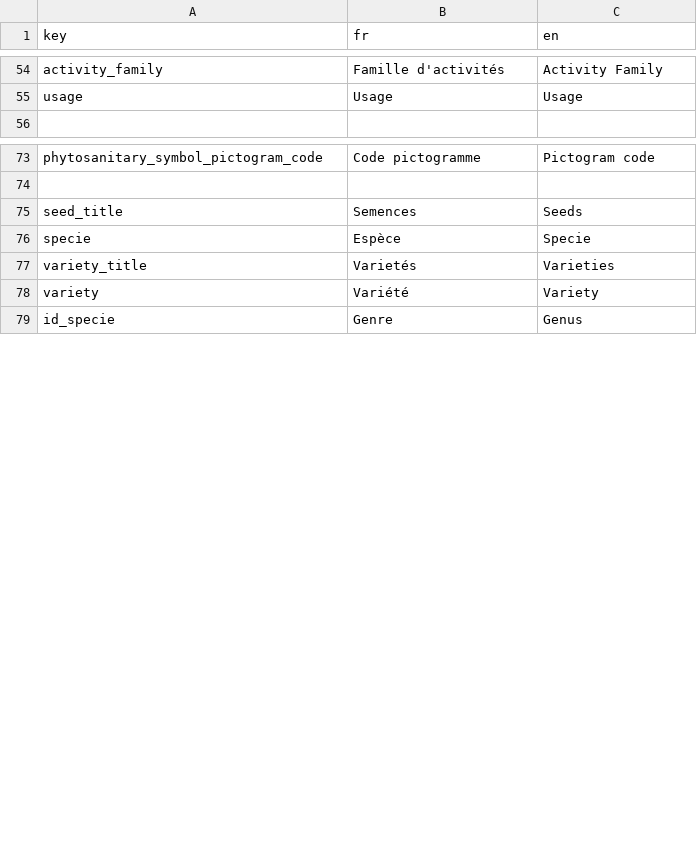
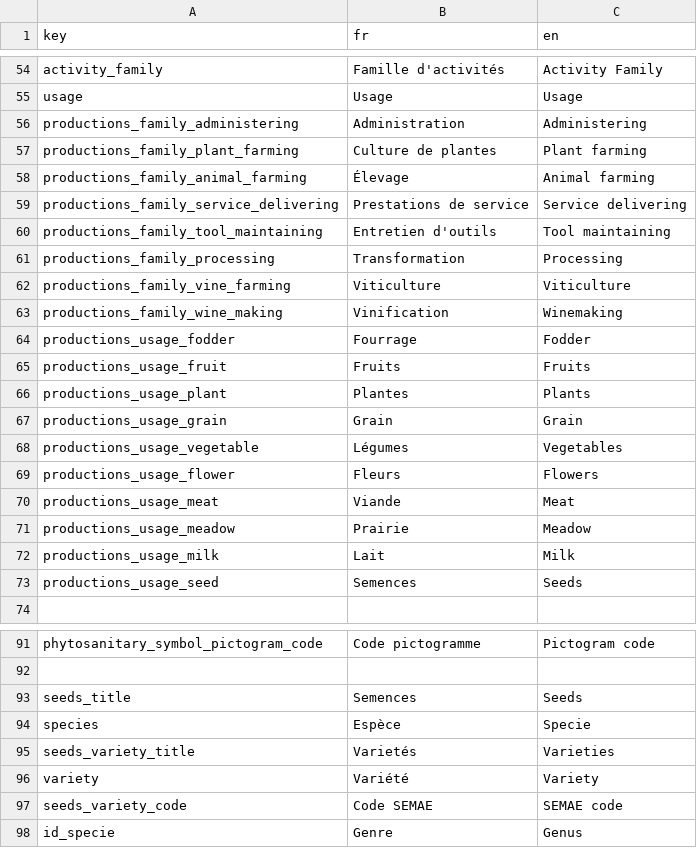
Before and after one commit to osfarm/lexicon-rest-api, a CSV file: src/assets/translations.csv, drawn as a sheet; only a part is shown, gaps mark what is left out.

Commit message:
Adds documentation and translations for seeds varieties and productions datasets and change some names for consistency with pre-existing code

```diff
--- a/src/assets/translations.csv
+++ b/src/assets/translations.csv
@@ -55,2 +55,20 @@ activity_family,Famille d'activités,Activity Family
 usage,Usage,Usage
+productions_family_administering,Administration,Administering
+productions_family_plant_farming,Culture de plantes,Plant farming
+productions_family_animal_farming,Élevage,Animal farming
+productions_family_service_delivering,Prestations de service,Service delivering
+productions_family_tool_maintaining,Entretien d'outils,Tool maintaining
+productions_family_processing,Transformation,Processing
+productions_family_vine_farming,Viticulture,Viticulture
+productions_family_wine_making,Vinification,Winemaking
+productions_usage_fodder,Fourrage,Fodder
+productions_usage_fruit,Fruits,Fruits
+productions_usage_plant,Plantes,Plants
+productions_usage_grain,Grain,Grain
+productions_usage_vegetable,Légumes,Vegetables
+productions_usage_flower,Fleurs,Flowers
+productions_usage_meat,Viande,Meat
+productions_usage_meadow,Prairie,Meadow
+productions_usage_milk,Lait,Milk
+productions_usage_seed,Semences,Seeds
 
@@ -74,6 +92,7 @@ phytosanitary_symbol_pictogram_code,Code pictogramme,Pictogram code
 
-seed_title,Semences,Seeds
-specie,Espèce,Specie
-variety_title,Varietés,Varieties
+seeds_title,Semences,Seeds
+species,Espèce,Specie
+seeds_variety_title,Varietés,Varieties
 variety,Variété,Variety
+seeds_variety_code,Code SEMAE,SEMAE code
 id_specie,Genre,Genus
```
Also changed, not shown: 6 other files.
